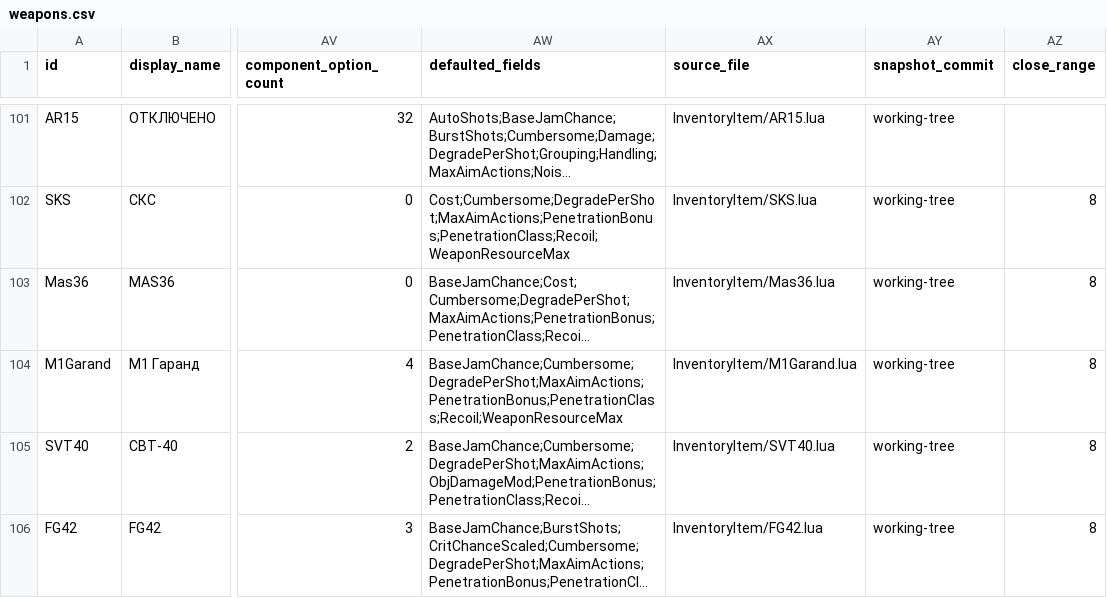
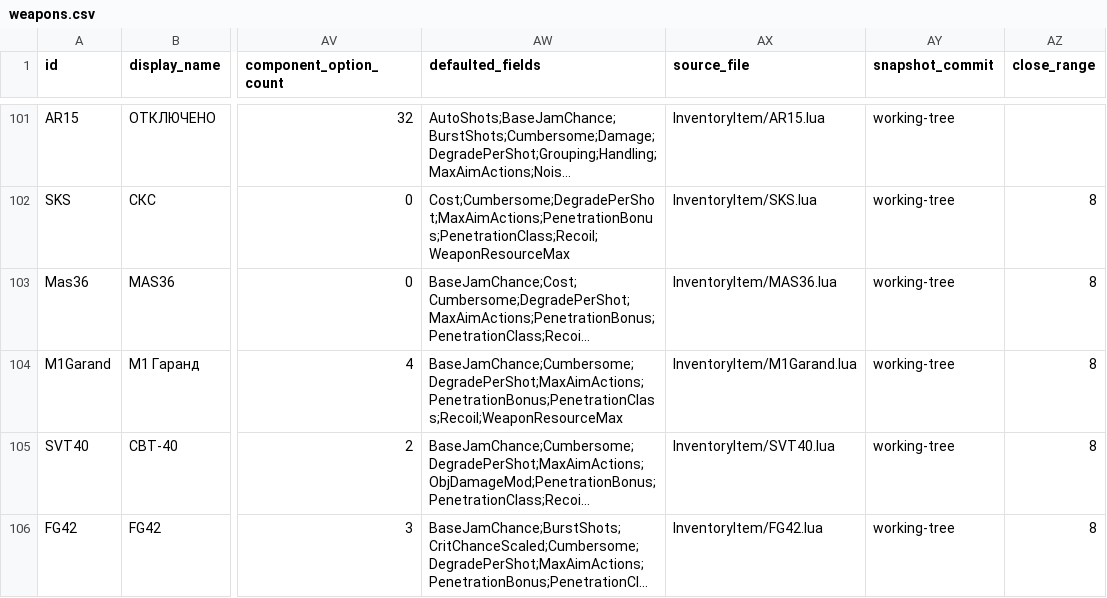
Before and after one commit to Kpoji4er/JAZZ, a CSV file: docs/technical/weapons/data/weapons.csv, drawn as a sheet; only a part is shown, gaps mark what is left out; long unchanged cells end in …; the diff names each change by its address in the sheet, - before the commit and + after, or states it on an @@ line.

```diff
--- a/docs/technical/weapons/data/weapons.csv
+++ b/docs/technical/weapons/data/weapons.csv
-AX103 (source_file): InventoryItem/Mas36.lua
+AX103 (source_file): InventoryItem/MAS36.lua
```
Also changed, not shown: 45 other files.
